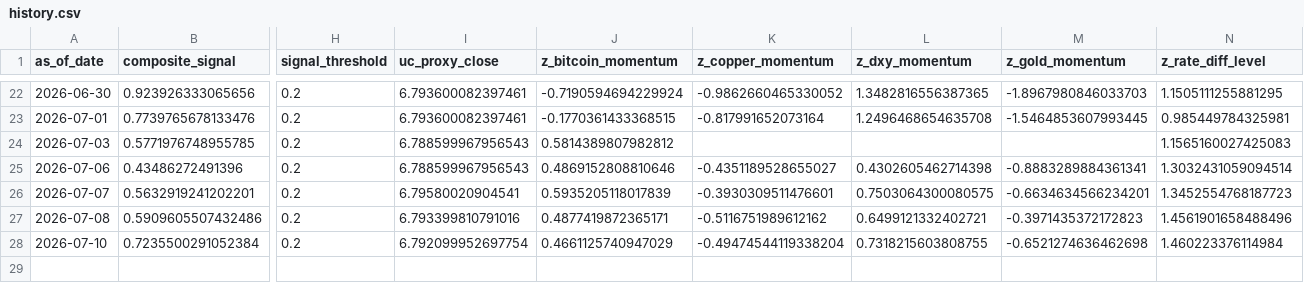
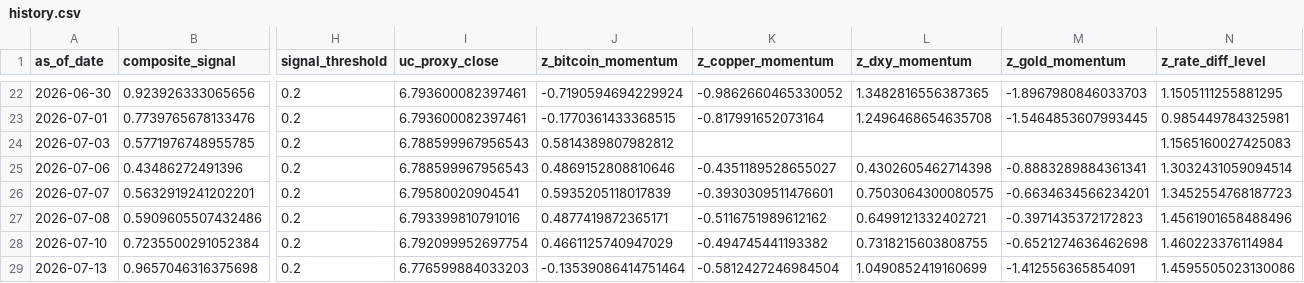
Before and after one commit to Allanli1011/uc-trading, a CSV file: signals/history.csv, drawn as a sheet; only a part is shown, gaps mark what is left out; rows hold the shown columns only; the diff names each change by its address in the sheet, - before the commit and + after, or states it on an @@ line.

```diff
--- a/signals/history.csv
+++ b/signals/history.csv
-K28 (z_copper_momentum): -0.49474544119338204
+K28 (z_copper_momentum): -0.494745441193382
+row 29: 2026-07-13 | 0.9657046316375698 | 0.2 | 6.776599884033203 | -0.13539086414751464 | -0.5812427246984504 | 1.0490852419160699 | -1.412556365854091 | 1.4595505023130086
```
Also changed, not shown: signals/paper_pnl.csv, 4 other files.
